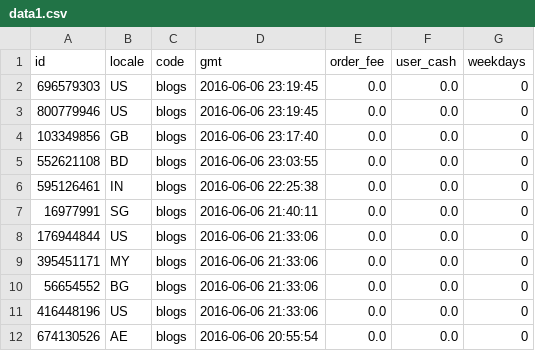
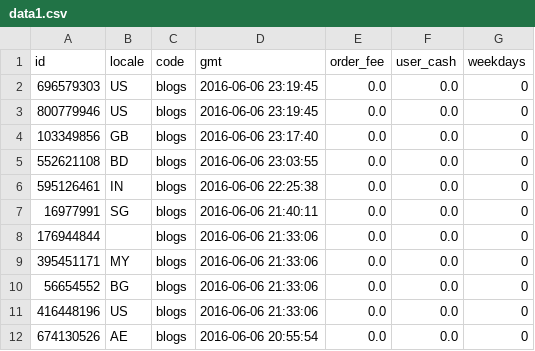
Before and after one commit to falahabubacker/coursera, a CSV file: data1.csv, drawn as a sheet; only a part is shown.

Commit message:
new file:   .DS_Store 	modified:   analysis.ipynb 	new file:   country_region_data.csv 	modified:   data1.csv 	modified:   todo.md

```diff
--- a/data1.csv
+++ b/data1.csv
@@ -7,3 +7,3 @@ id,locale,code,gmt,order_fee,user_cash,weekdays
 16977991,SG,blogs,2016-06-06 21:40:11,0.0,0.0,0
-176944844,US,blogs,2016-06-06 21:33:06,0.0,0.0,0
+176944844,,blogs,2016-06-06 21:33:06,0.0,0.0,0
 395451171,MY,blogs,2016-06-06 21:33:06,0.0,0.0,0
```
Also changed, not shown: 4 other files.
